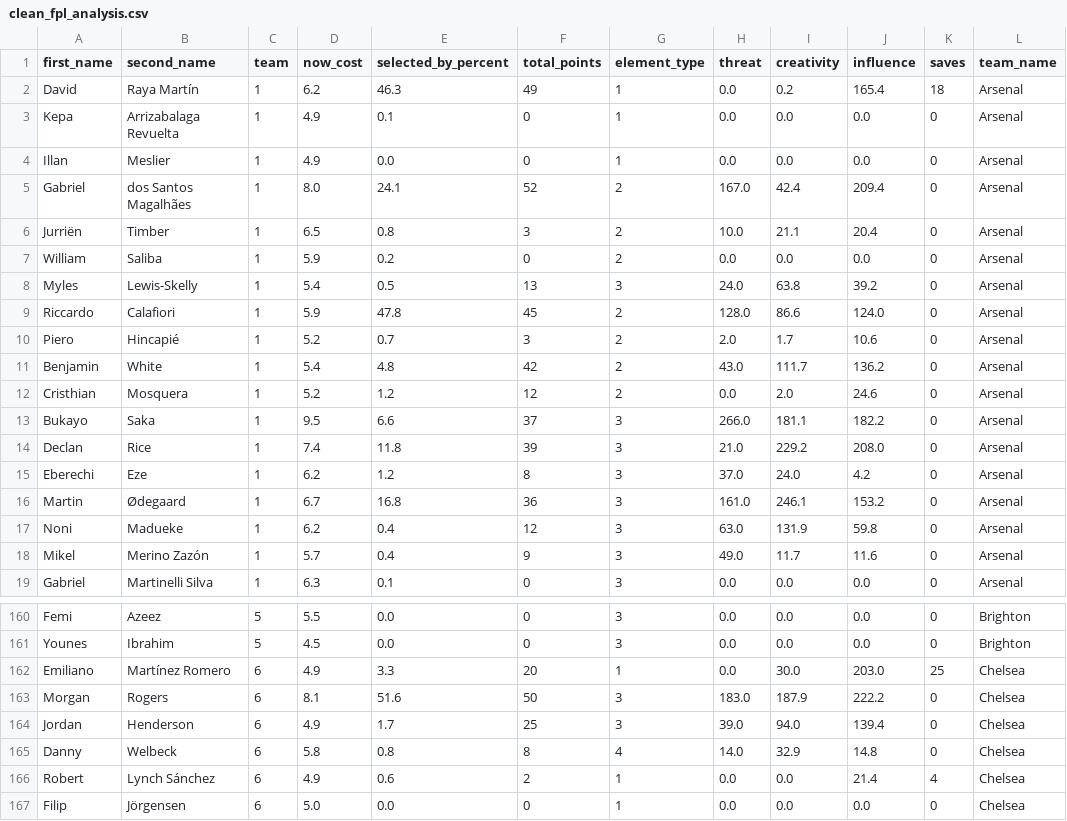
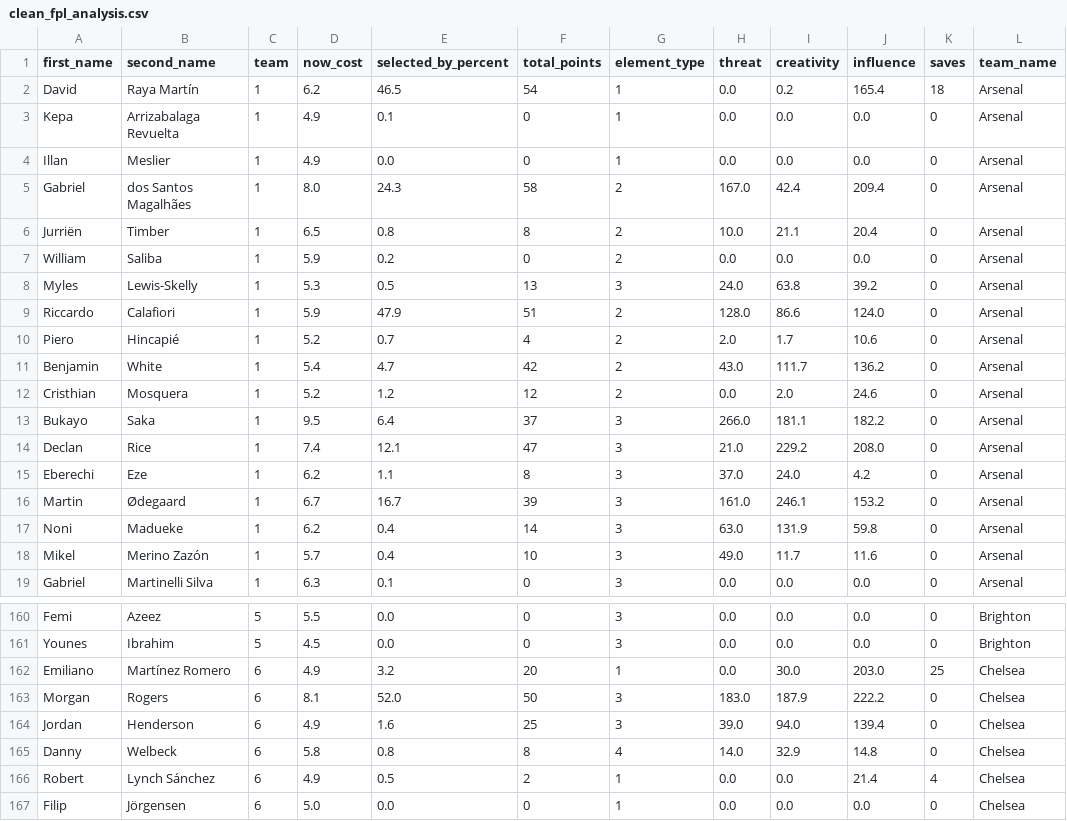
Before and after one commit to magdysayed/Fantasy-Premier-League-FPL-Analytics, a CSV file: clean_fpl_analysis.csv, drawn as a sheet; only a part is shown, gaps mark what is left out; the diff covers the shown part only; the diff names each change by its address in the sheet, - before the commit and + after, or states it on an @@ line.

```diff
--- a/clean_fpl_analysis.csv
+++ b/clean_fpl_analysis.csv
-E2 (selected_by_percent): 46.3
+E2 (selected_by_percent): 46.5
-F2 (total_points): 49
+F2 (total_points): 54
-E5 (selected_by_percent): 24.1
+E5 (selected_by_percent): 24.3
-F5 (total_points): 52
+F5 (total_points): 58
-F6 (total_points): 3
+F6 (total_points): 8
-D8 (now_cost): 5.4
+D8 (now_cost): 5.3
-E9 (selected_by_percent): 47.8
+E9 (selected_by_percent): 47.9
-F9 (total_points): 45
+F9 (total_points): 51
-F10 (total_points): 3
+F10 (total_points): 4
-E11 (selected_by_percent): 4.8
+E11 (selected_by_percent): 4.7
-E13 (selected_by_percent): 6.6
+E13 (selected_by_percent): 6.4
-E14 (selected_by_percent): 11.8
+E14 (selected_by_percent): 12.1
-F14 (total_points): 39
+F14 (total_points): 47
-E15 (selected_by_percent): 1.2
+E15 (selected_by_percent): 1.1
-E16 (selected_by_percent): 16.8
+E16 (selected_by_percent): 16.7
-F16 (total_points): 36
+F16 (total_points): 39
-F17 (total_points): 12
+F17 (total_points): 14
-F18 (total_points): 9
+F18 (total_points): 10
-E162 (selected_by_percent): 3.3
+E162 (selected_by_percent): 3.2
-E163 (selected_by_percent): 51.6
+E163 (selected_by_percent): 52.0
-E164 (selected_by_percent): 1.7
+E164 (selected_by_percent): 1.6
-E166 (selected_by_percent): 0.6
+E166 (selected_by_percent): 0.5
```
Also changed, not shown: 97 edited cells elsewhere in this file.
